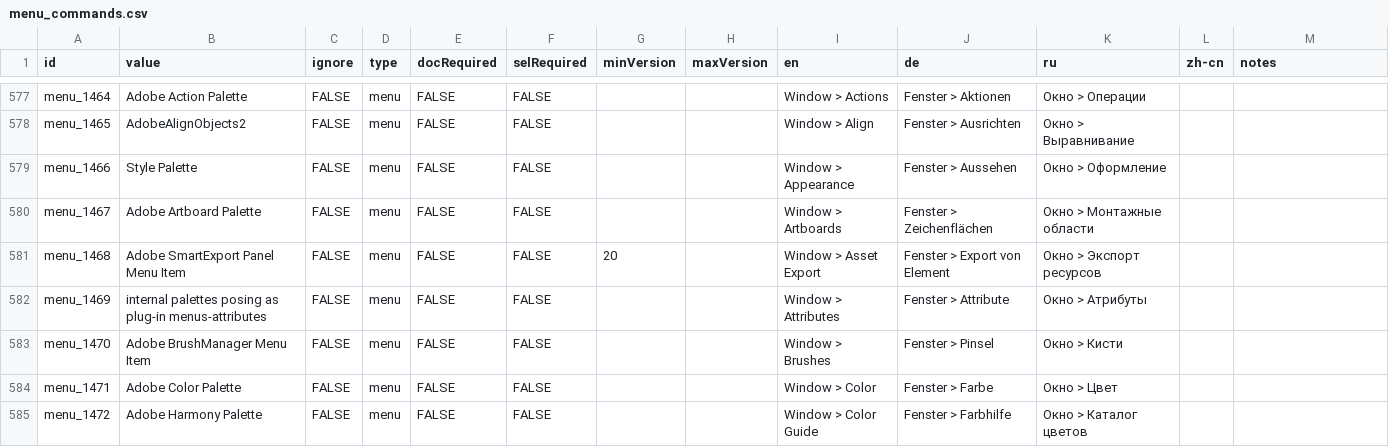
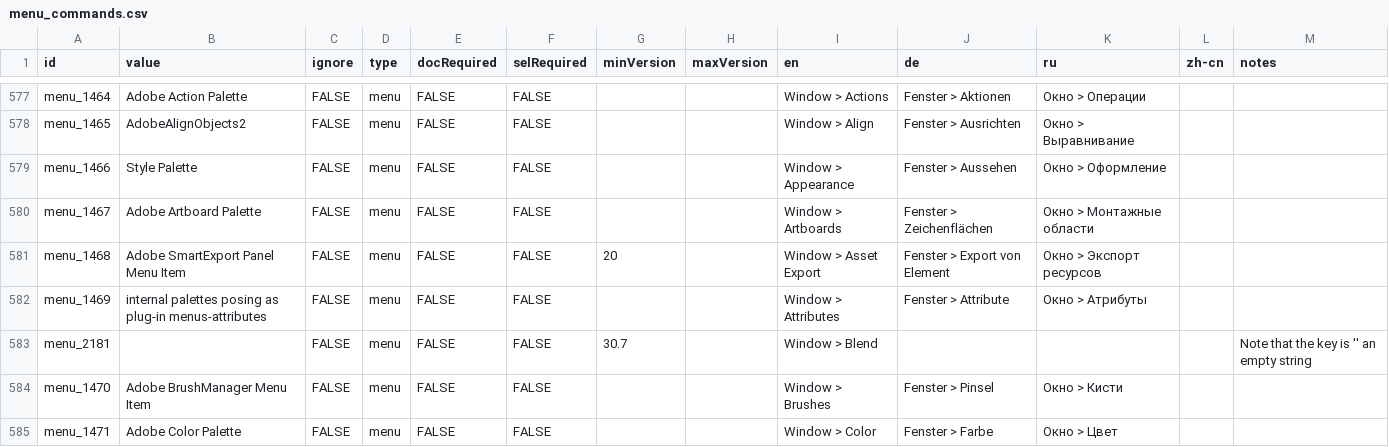
Before and after one commit to minanagame/AiCommandPalette, a CSV file: data/menu_commands.csv, drawn as a sheet; only a part is shown, gaps mark what is left out; the shorter side is filled out with more unchanged rows.

Commit message:
Add Illustrator 30.3-30.7 menu commands and fix version types
Adds newly discovered menu commands (Version History, Invite/Share for
Review, Remove Background, Concept to Vector, generative Rewrite
submenu, additional Align/Distribute options, etc.) and normalizes
minVersion/maxVersion to strings for consistency. Also corrects several
menu label strings and selRequired flags for alignment commands.

```diff
--- a/data/menu_commands.csv
+++ b/data/menu_commands.csv
@@ -582,2 +582,3 @@ menu_1468,Adobe SmartExport Panel Menu Item,FALSE,menu,FALSE,FALSE,20,,Window >
 menu_1469,internal palettes posing as plug-in menus-attributes,FALSE,menu,FALSE,FALSE,,,Window > Attributes,Fenster > Attribute,Окно > Атрибуты
+menu_2181,"",FALSE,menu,FALSE,FALSE,30.7,,Window > Blend,,,,Note that the key is '' an empty string
 menu_1470,Adobe BrushManager Menu Item,FALSE,menu,FALSE,FALSE,,,Window > Brushes,Fenster > Pinsel,Окно > Кисти
```
Also changed, not shown: 2 other files.
